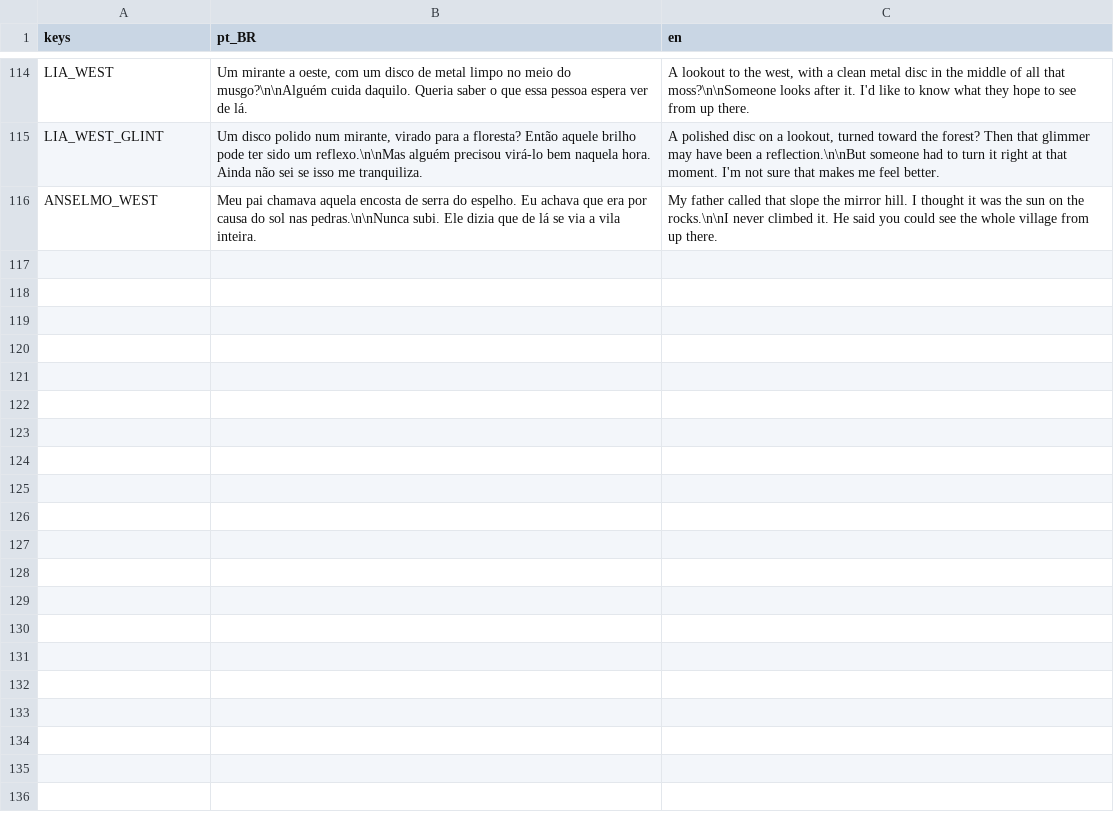
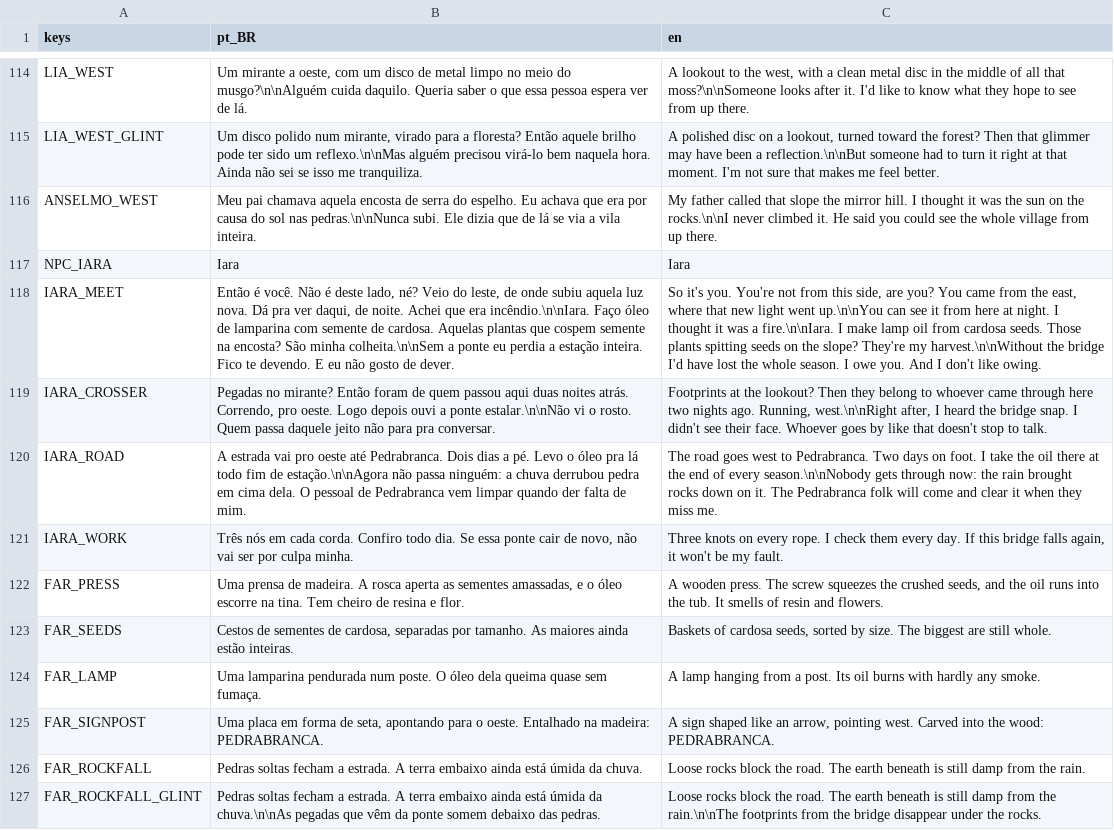
Before and after one commit to Jovinull/Ardovel, a CSV file: locale/text.csv, drawn as a sheet; only a part is shown, gaps mark what is left out; the diff names each change by its address in the sheet, - before the commit and + after, or states it on an @@ line.

Commit message:
Add the far bank of the western gorge, where Iara keeps her camp
A small new area across the gorge: the west end of the rope bridge, the camp of Iara, who makes lamp oil from Cardosa seeds (tent, fire, press, baskets, lamp post), and the road west past a signpost to Pedrabranca, closed by a rockfall. Iara waits by the bridge until spoken to, then goes back to her press. She tells of her oil, of the road and, to whoever saw the glint, of someone who crossed west two nights ago just before the bridge snapped.

```diff
--- a/locale/text.csv
+++ b/locale/text.csv
+row 117: NPC_IARA | Iara | Iara
+row 118: IARA_MEET | Então é você. Não é deste lado, né? Veio do leste, de onde subiu aquela luz nova. Dá pra ver daqui, de noite. Achei que era incêndio.\n\nIara. Faço óleo de lamparina com semente de cardosa. Aquelas plantas que cospem semente na encosta? São minha colheita.\n\nSem a ponte eu perdia a estação inteira. Fico te devendo. E eu não gosto de dever. | So it's you. You're not from this side, are you? You came from the east, where that new light went up.\n\nYou can see it from here at night. I thought it was a fire.\n\nIara. I make lamp oil from cardosa seeds. Those plants spitting seeds on the slope? They're my harvest.\n\nWithout the bridge I'd have lost the whole season. I owe you. And I don't like owing.
+row 119: IARA_CROSSER | Pegadas no mirante? Então foram de quem passou aqui duas noites atrás. Correndo, pro oeste. Logo depois ouvi a ponte estalar.\n\nNão vi o rosto. Quem passa daquele jeito não para pra conversar. | Footprints at the lookout? Then they belong to whoever came through here two nights ago. Running, west.\n\nRight after, I heard the bridge snap. I didn't see their face. Whoever goes by like that doesn't stop to talk.
+row 120: IARA_ROAD | A estrada vai pro oeste até Pedrabranca. Dois dias a pé. Levo o óleo pra lá todo fim de estação.\n\nAgora não passa ninguém: a chuva derrubou pedra em cima dela. O pessoal de Pedrabranca vem limpar quando der falta de mim. | The road goes west to Pedrabranca. Two days on foot. I take the oil there at the end of every season.\n\nNobody gets through now: the rain brought rocks down on it. The Pedrabranca folk will come and clear it when they miss me.
+row 121: IARA_WORK | Três nós em cada corda. Confiro todo dia. Se essa ponte cair de novo, não vai ser por culpa minha. | Three knots on every rope. I check them every day. If this bridge falls again, it won't be my fault.
+row 122: FAR_PRESS | Uma prensa de madeira. A rosca aperta as sementes amassadas, e o óleo escorre na tina. Tem cheiro de resina e flor. | A wooden press. The screw squeezes the crushed seeds, and the oil runs into the tub. It smells of resin and flowers.
+row 123: FAR_SEEDS | Cestos de sementes de cardosa, separadas por tamanho. As maiores ainda estão inteiras. | Baskets of cardosa seeds, sorted by size. The biggest are still whole.
+row 124: FAR_LAMP | Uma lamparina pendurada num poste. O óleo dela queima quase sem fumaça. | A lamp hanging from a post. Its oil burns with hardly any smoke.
+row 125: FAR_SIGNPOST | Uma placa em forma de seta, apontando para o oeste. Entalhado na madeira: PEDRABRANCA. | A sign shaped like an arrow, pointing west. Carved into the wood: PEDRABRANCA.
+row 126: FAR_ROCKFALL | Pedras soltas fecham a estrada. A terra embaixo ainda está úmida da chuva. | Loose rocks block the road. The earth beneath is still damp from the rain.
+row 127: FAR_ROCKFALL_GLINT | Pedras soltas fecham a estrada. A terra embaixo ainda está úmida da chuva.\n\nAs pegadas que vêm da ponte somem debaixo das pedras. | Loose rocks block the road. The earth beneath is still damp from the rain.\n\nThe footprints from the bridge disappear under the rocks.
```
Also changed, not shown: 27 other files.
